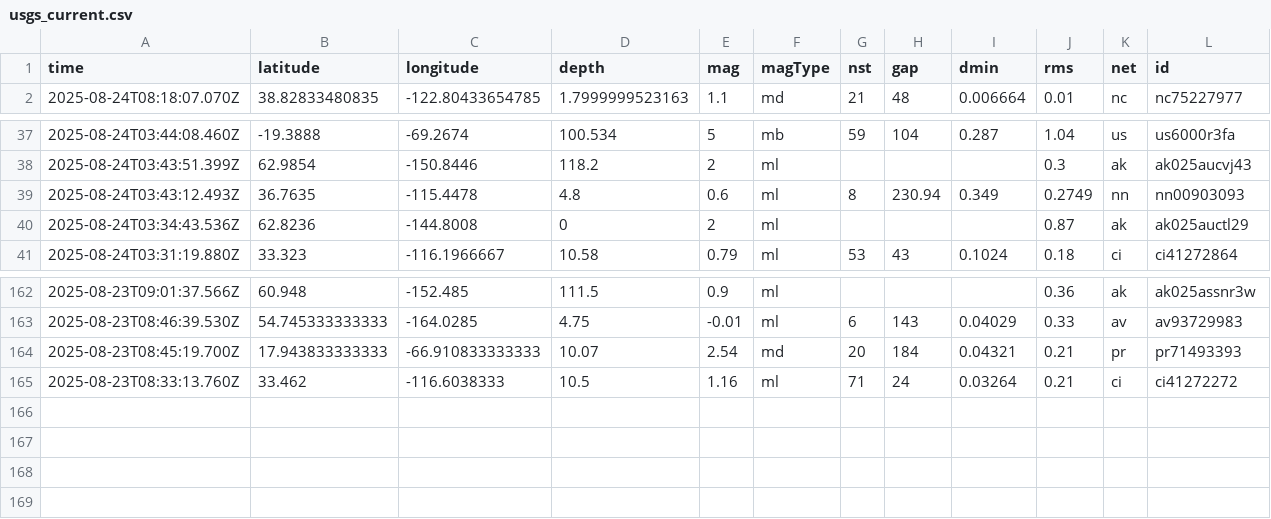
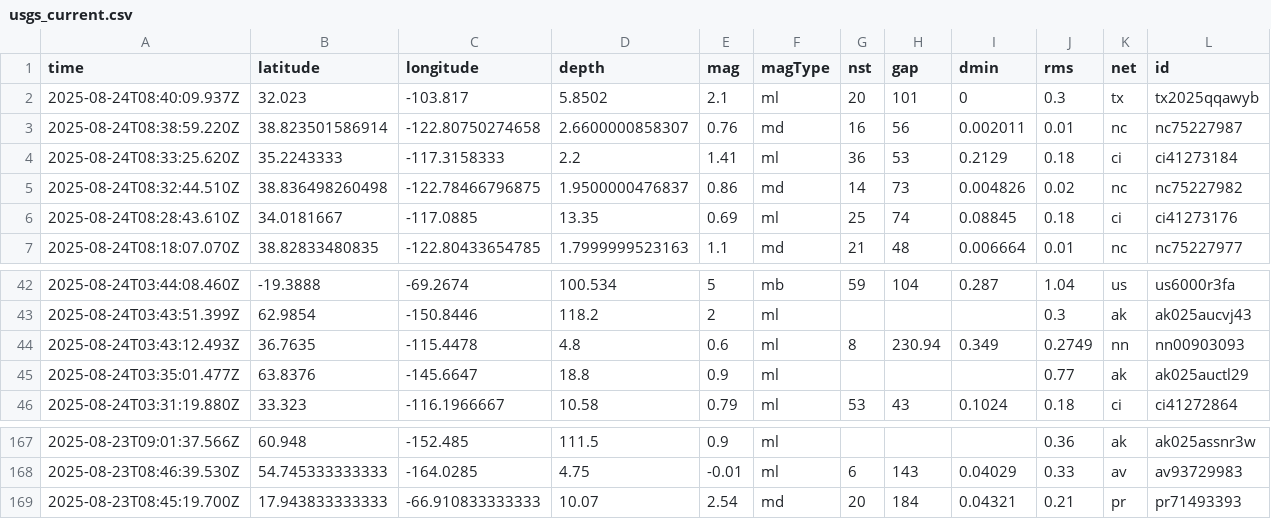
Before and after one commit to Yabsra28/nicar22-github-actions, a CSV file: usgs_current.csv, drawn as a sheet; only a part is shown, gaps mark what is left out; removed rows and columns are numbered as before the commit, all else as after; rows hold the shown columns only; the diff names each change by its address in the sheet, - before the commit and + after, or states it on an @@ line.

```diff
--- a/usgs_current.csv
+++ b/usgs_current.csv
+row 2: 2025-08-24T08:40:09.937Z | 32.023 | -103.817 | 5.8502 | 2.1 | ml | 20 | 101 | 0 | 0.3 | tx | tx2025qqawyb
+row 3: 2025-08-24T08:38:59.220Z | 38.823501586914 | -122.80750274658 | 2.6600000858307 | 0.76 | md | 16 | 56 | 0.002011 | 0.01 | nc | nc75227987
+row 4: 2025-08-24T08:33:25.620Z | 35.2243333 | -117.3158333 | 2.2 | 1.41 | ml | 36 | 53 | 0.2129 | 0.18 | ci | ci41273184
+row 5: 2025-08-24T08:32:44.510Z | 38.836498260498 | -122.78466796875 | 1.9500000476837 | 0.86 | md | 14 | 73 | 0.004826 | 0.02 | nc | nc75227982
+row 6: 2025-08-24T08:28:43.610Z | 34.0181667 | -117.0885 | 13.35 | 0.69 | ml | 25 | 74 | 0.08845 | 0.18 | ci | ci41273176
-row 40: 2025-08-24T03:34:43.536Z | 62.8236 | -144.8008 | 0 | 2 | ml |  |  |  | 0.87 | ak | ak025auctl29
+row 45: 2025-08-24T03:35:01.477Z | 63.8376 | -145.6647 | 18.8 | 0.9 | ml |  |  |  | 0.77 | ak | ak025auctl29
-row 165: 2025-08-23T08:33:13.760Z | 33.462 | -116.6038333 | 10.5 | 1.16 | ml | 71 | 24 | 0.03264 | 0.21 | ci | ci41272272
```
Also changed, not shown: 1 other file.
